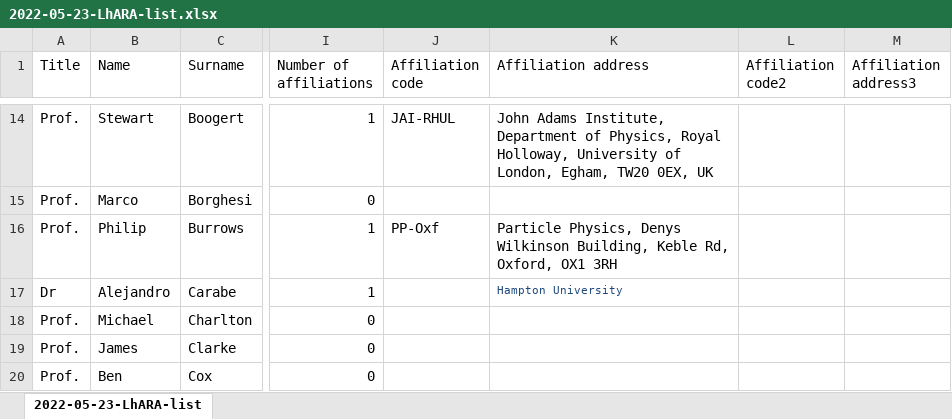
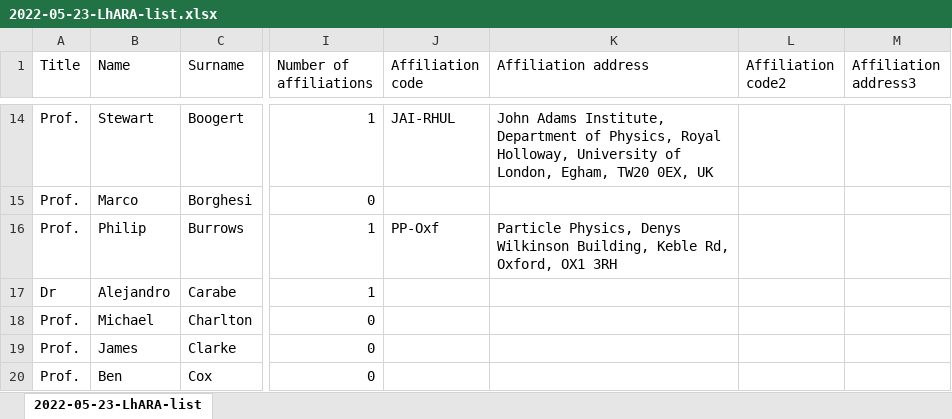
Before and after one commit to longkr/LhARA-Collaboration-lists, an Excel workbook: 11-CollaborationList/2022-05-23-LhARA-list.xlsx, sheet 2022-05-23-LhARA-list, drawn as a sheet; only a part is shown, gaps mark what is left out; values as stored, in another font and other column widths than the file's, no borders; table styles not drawn; the diff names each change by its address in the sheet, - before the commit and + after, or states it on an @@ line.

Commit message:
Update to remove conflicts from institute list -- and fix second appearance of Hampton

```diff
--- a/11-CollaborationList/2022-05-23-LhARA-list.xlsx (sheet 2022-05-23-LhARA-list)
+++ b/11-CollaborationList/2022-05-23-LhARA-list.xlsx (sheet 2022-05-23-LhARA-list)
-K17 (Affiliation address): Hampton University
+K17 (Affiliation address): (empty)
```
Also changed, not shown: 2 other files.
